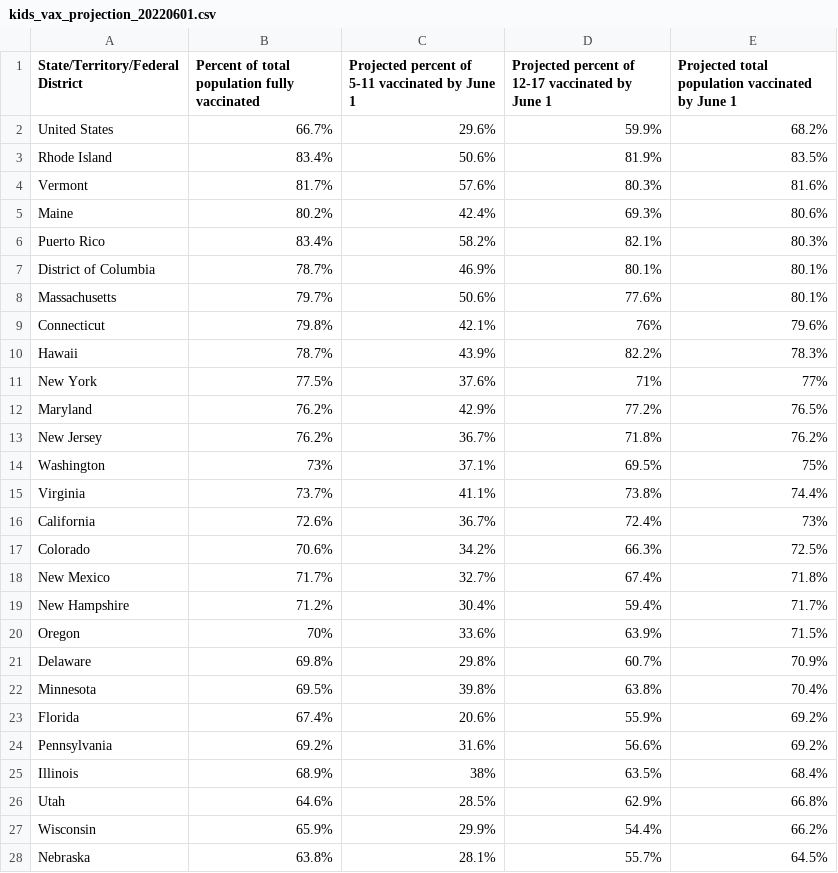
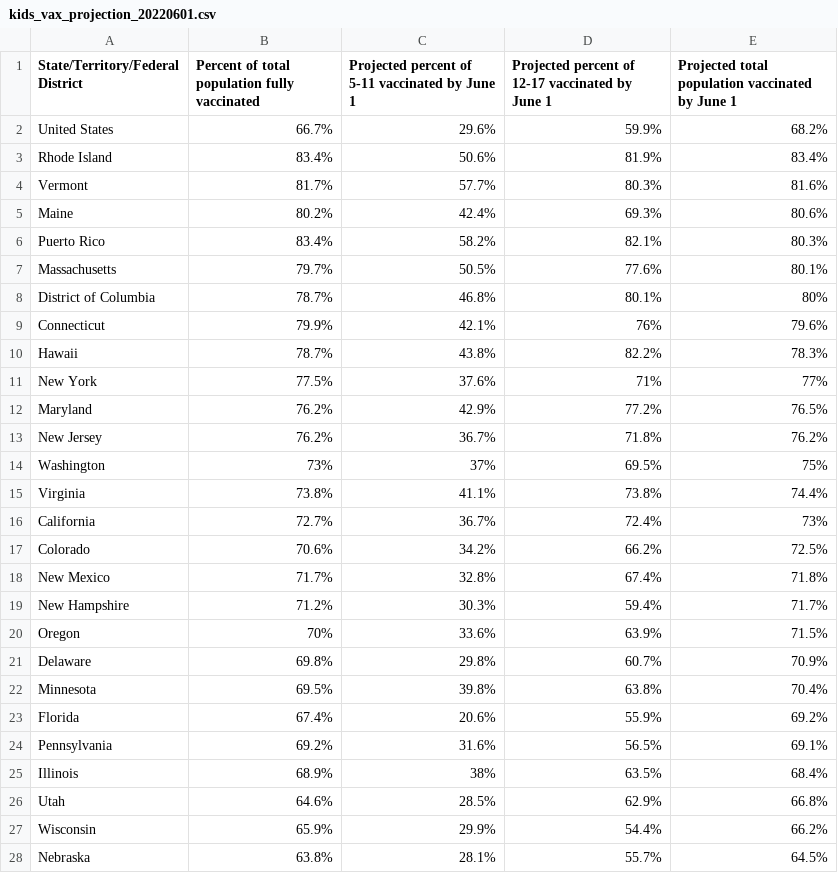
Before and after one commit to Dotdash-Data-Journalism/2022_VWH_kids_vax_projection_june_1, a CSV file: visualizations/kids_vax_projection_20220601.csv, drawn as a sheet; only a part is shown; the diff covers the shown part only.

```diff
--- a/visualizations/kids_vax_projection_20220601.csv
+++ b/visualizations/kids_vax_projection_20220601.csv
@@ -2,10 +2,10 @@ State/Territory/Federal District,Percent of total population fully vaccinated,Pr
 United States,66.7%,29.6%,59.9%,68.2%
-Rhode Island,83.4%,50.6%,81.9%,83.5%
-Vermont,81.7%,57.6%,80.3%,81.6%
+Rhode Island,83.4%,50.6%,81.9%,83.4%
+Vermont,81.7%,57.7%,80.3%,81.6%
 Maine,80.2%,42.4%,69.3%,80.6%
 Puerto Rico,83.4%,58.2%,82.1%,80.3%
-District of Columbia,78.7%,46.9%,80.1%,80.1%
-Massachusetts,79.7%,50.6%,77.6%,80.1%
-Connecticut,79.8%,42.1%,76%,79.6%
-Hawaii,78.7%,43.9%,82.2%,78.3%
+Massachusetts,79.7%,50.5%,77.6%,80.1%
+District of Columbia,78.7%,46.8%,80.1%,80%
+Connecticut,79.9%,42.1%,76%,79.6%
+Hawaii,78.7%,43.8%,82.2%,78.3%
 New York,77.5%,37.6%,71%,77%
@@ -13,8 +13,8 @@ Maryland,76.2%,42.9%,77.2%,76.5%
 New Jersey,76.2%,36.7%,71.8%,76.2%
-Washington,73%,37.1%,69.5%,75%
-Virginia,73.7%,41.1%,73.8%,74.4%
-California,72.6%,36.7%,72.4%,73%
-Colorado,70.6%,34.2%,66.3%,72.5%
-New Mexico,71.7%,32.7%,67.4%,71.8%
-New Hampshire,71.2%,30.4%,59.4%,71.7%
+Washington,73%,37%,69.5%,75%
+Virginia,73.8%,41.1%,73.8%,74.4%
+California,72.7%,36.7%,72.4%,73%
+Colorado,70.6%,34.2%,66.2%,72.5%
+New Mexico,71.7%,32.8%,67.4%,71.8%
+New Hampshire,71.2%,30.3%,59.4%,71.7%
 Oregon,70%,33.6%,63.9%,71.5%
@@ -23,3 +23,3 @@ Minnesota,69.5%,39.8%,63.8%,70.4%
 Florida,67.4%,20.6%,55.9%,69.2%
-Pennsylvania,69.2%,31.6%,56.6%,69.2%
+Pennsylvania,69.2%,31.6%,56.5%,69.1%
 Illinois,68.9%,38%,63.5%,68.4%
```
Also changed, not shown: 1 moved row and 7 edited cells elsewhere in this file.
